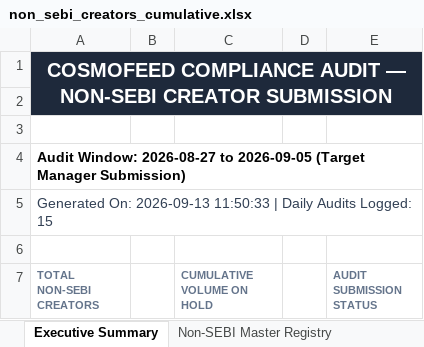
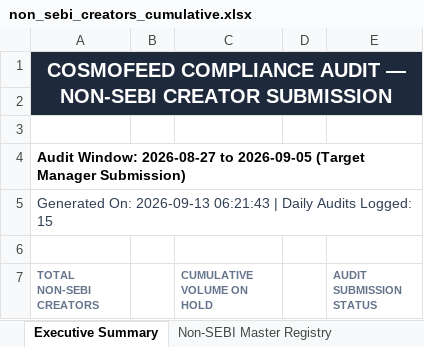
Before and after one commit to mohitkr04/cosmofeed_settlement, an Excel workbook: data/non_sebi_creators_cumulative.xlsx, sheet Executive Summary, drawn as a sheet; only a part is shown; values as stored, in another font and other column widths than the file's, no borders; the diff names each change by its address in the sheet, - before the commit and + after, or states it on an @@ line.

```diff
--- a/data/non_sebi_creators_cumulative.xlsx (sheet Executive Summary)
+++ b/data/non_sebi_creators_cumulative.xlsx (sheet Executive Summary)
-A5 (TOTAL NON-SEBI CREATORS): …On: 2026-09-13 11:50:33 | Daily…
+A5 (TOTAL NON-SEBI CREATORS): …On: 2026-09-13 06:21:43 | Daily…
```
Also changed, not shown: reports/telegram_sebi_10day_report.xlsx, 10 other files.
